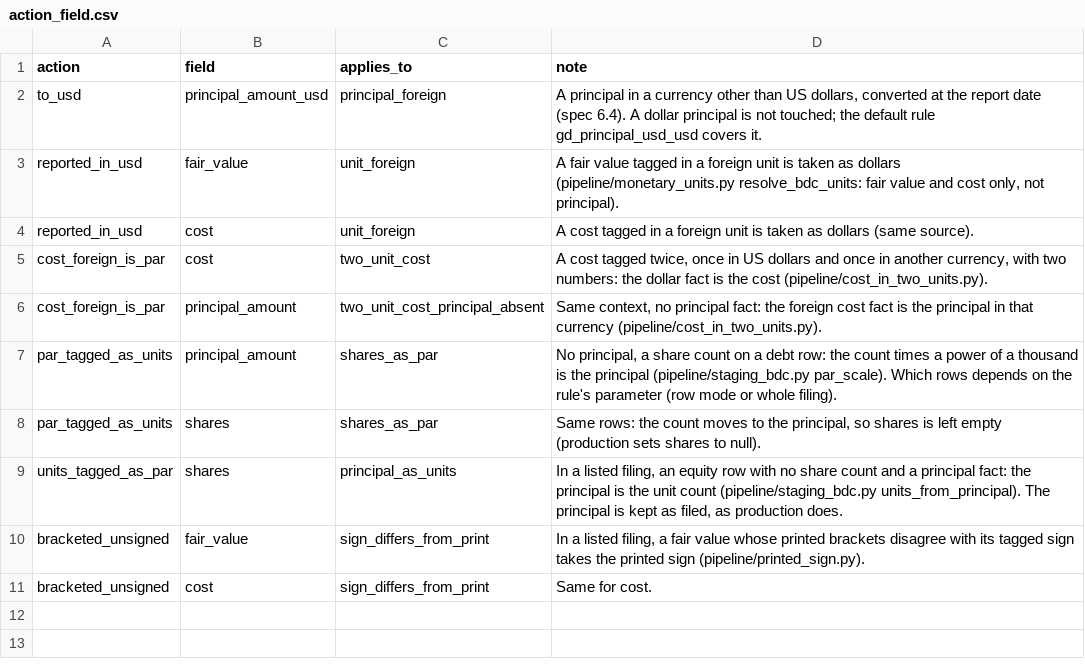
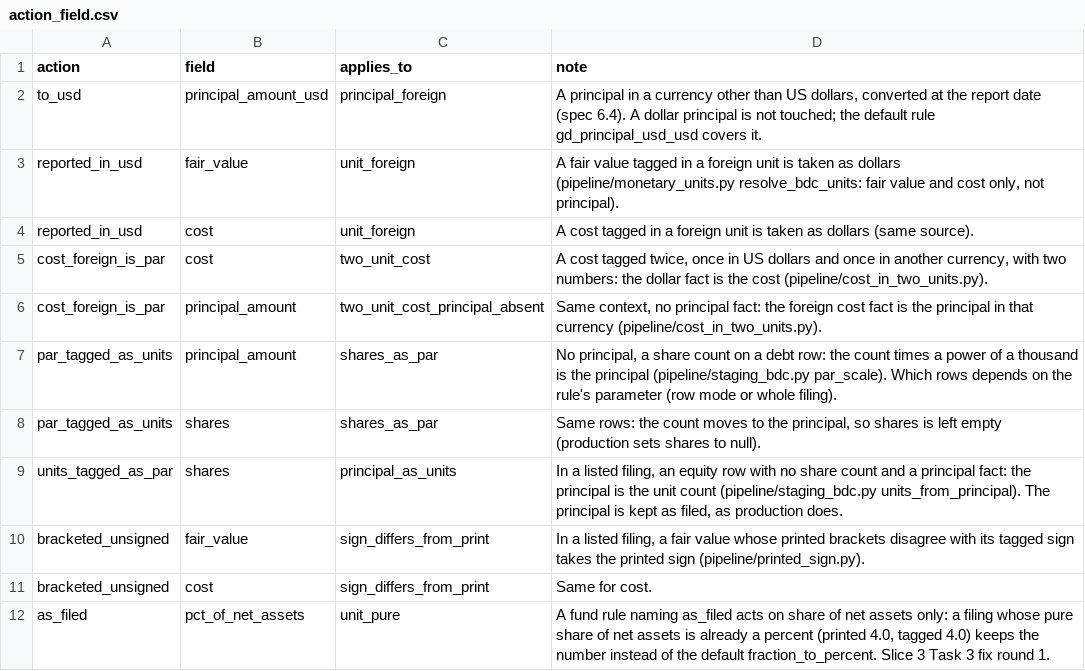
Before and after one commit to JamesCAlger/privatemarketwatch, a CSV file: warehouse/seeds/action_field.csv, drawn as a sheet.

```diff
--- a/warehouse/seeds/action_field.csv
+++ b/warehouse/seeds/action_field.csv
@@ -11 +11,2 @@ bracketed_unsigned,fair_value,sign_differs_from_print,"In a listed filing, a fai
 bracketed_unsigned,cost,sign_differs_from_print,"Same for cost."
+as_filed,pct_of_net_assets,unit_pure,"A fund rule naming as_filed acts on share of net assets only: a filing whose pure share of net assets is already a percent (printed 4.0, tagged 4.0) keeps the number instead of the default fraction_to_percent. Slice 3 Task 3 fix round 1."
```
Also changed, not shown: warehouse/seeds/field_rule_default.csv, warehouse/seeds/reading_action.csv, 15 other files.
